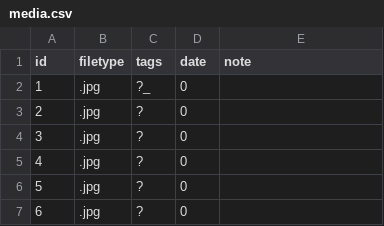
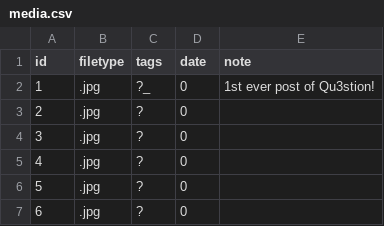
Before and after one commit to qu3stion-archive/qu3stion-archive.github.io, a CSV file: media.csv, drawn as a sheet; only a part is shown.

```diff
--- a/media.csv
+++ b/media.csv
@@ -1,3 +1,3 @@
 id,filetype,tags,date,note
-1,.jpg,?_,0,
+1,.jpg,?_,0,1st ever post of Qu3stion!
 2,.jpg,?,0,
```
Also changed, not shown: 4 other files.
